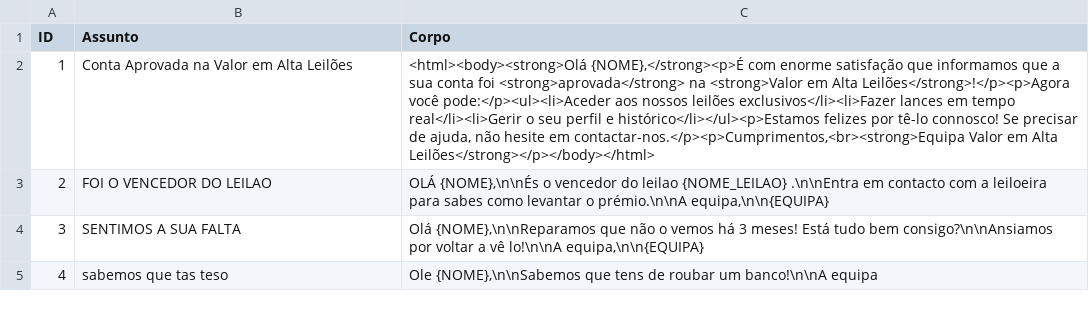
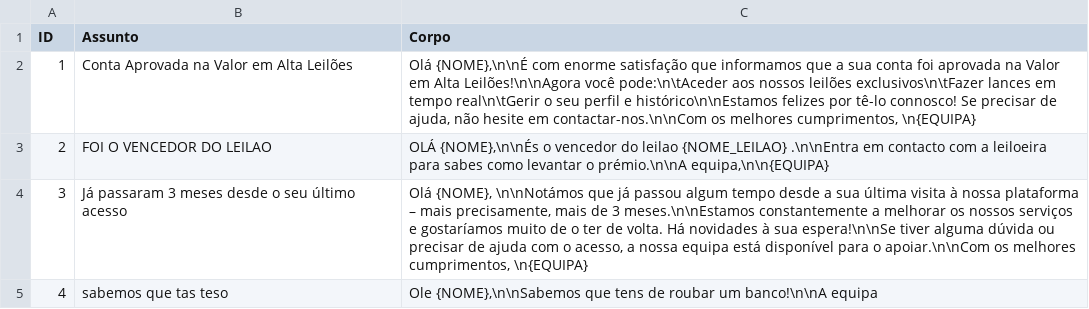
Before and after one commit to Leandro12415990/Grupo1Lp2, a CSV file: data/Template.csv, drawn as a sheet.

```diff
--- a/data/Template.csv
+++ b/data/Template.csv
@@ -1,5 +1,5 @@
 "ID";"Assunto";"Corpo"
-"1";"Conta Aprovada na Valor em Alta Leilões";"<html><body><strong>Olá {NOME},</strong><p>É com enorme satisfação que informamos que a sua conta foi <strong>aprovada</strong> na <strong>Valor em Alta Leilões</strong>!</p><p>Agora você pode:</p><ul><li>Aceder aos nossos leilões exclusivos</li><li>Fazer lances em tempo real</li><li>Gerir o seu perfil e histórico</li></ul><p>Estamos felizes por tê-lo connosco! Se precisar de ajuda, não hesite em contactar-nos.</p><p>Cumprimentos,<br><strong>Equipa Valor em Alta Leilões</strong></p></body></html>"
+"1";"Conta Aprovada na Valor em Alta Leilões";"Olá {NOME},\n\nÉ com enorme satisfação que informamos que a sua conta foi aprovada na Valor em Alta Leilões!\n\nAgora você pode:\n\tAceder aos nossos leilões exclusivos\n\tFazer lances em tempo real\n\tGerir o seu perfil e histórico\n\nEstamos felizes por tê-lo connosco! Se precisar de ajuda, não hesite em contactar-nos.\n\nCom os melhores cumprimentos,  \n{EQUIPA}"
 "2";"FOI O VENCEDOR DO LEILAO";"OLÁ {NOME},\n\nÉs o vencedor do leilao {NOME_LEILAO} .\n\nEntra em contacto com a leiloeira para sabes como levantar o prémio.\n\nA equipa,\n\n{EQUIPA}"
-"3";"SENTIMOS A SUA FALTA";"Olá {NOME},\n\nReparamos que não o vemos há 3 meses! Está tudo bem consigo?\n\nAnsiamos por voltar a vê lo!\n\nA equipa,\n\n{EQUIPA}"
+"3";"Já passaram 3 meses desde o seu último acesso";"Olá {NOME}, \n\nNotámos que já passou algum tempo desde a sua última visita à nossa plataforma – mais precisamente, mais de 3 meses.\n\nEstamos constantemente a melhorar os nossos serviços e gostaríamos muito de o ter de volta. Há novidades à sua espera!\n\nSe tiver alguma dúvida ou precisar de ajuda com o acesso, a nossa equipa está disponível para o apoiar.\n\nCom os melhores cumprimentos,  \n{EQUIPA}"
 "4";"sabemos que tas teso";"Ole {NOME},\n\nSabemos que tens de roubar um banco!\n\nA equipa"
```
Also changed, not shown: data/Email.csv, data/Utilizador.csv, 46 other files.
